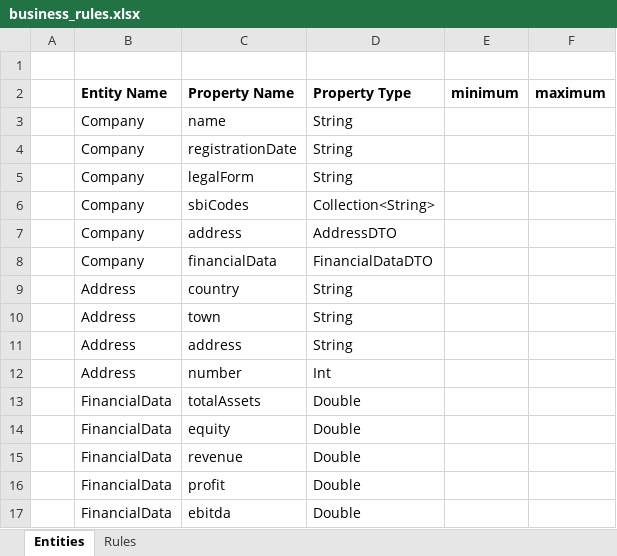
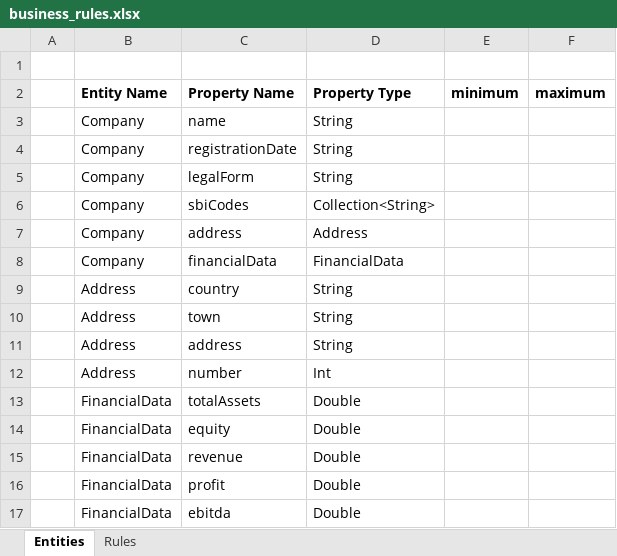
Before and after one commit to janosdobi/rule-engine, an Excel workbook: business_rules.xlsx, sheet Entities, drawn as a sheet; values as stored, in another font and other column widths than the file's, no borders; the diff names each change by its address in the sheet, - before the commit and + after, or states it on an @@ line.

```diff
--- a/business_rules.xlsx (sheet Entities)
+++ b/business_rules.xlsx (sheet Entities)
-D7 (Property Type): AddressDTO
+D7 (Property Type): Address
-D8 (Property Type): FinancialDataDTO
+D8 (Property Type): FinancialData
```
Also changed, not shown: 12 other files.
